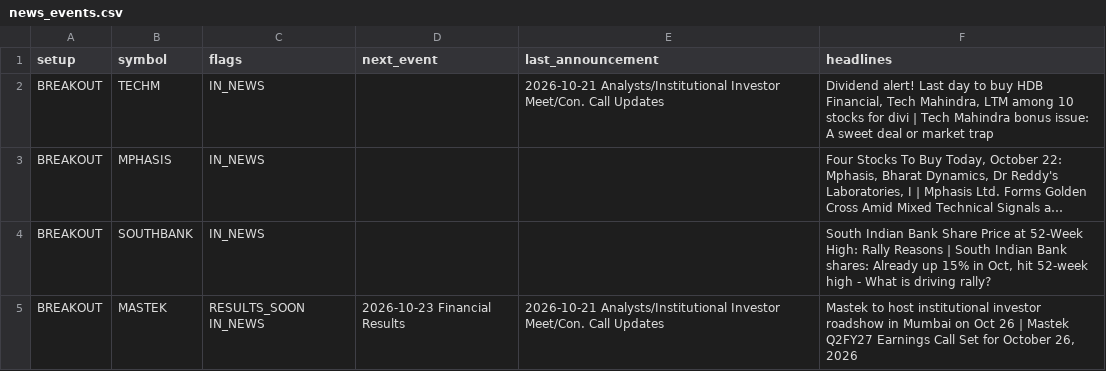
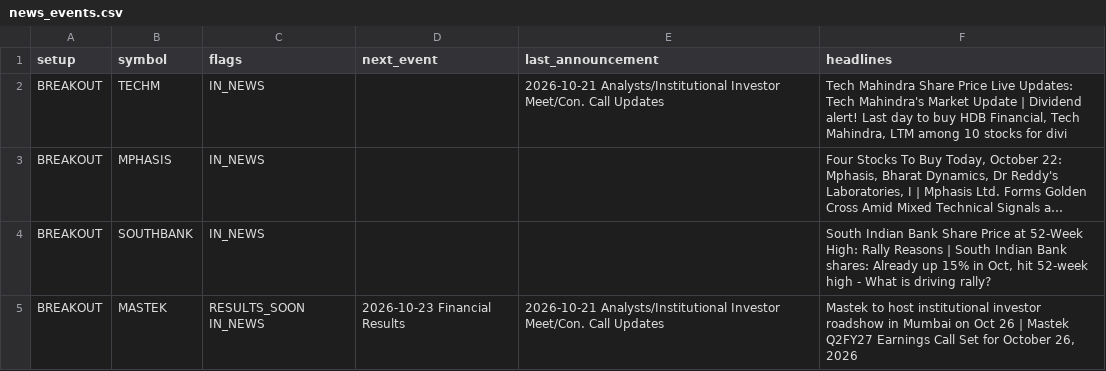
Before and after one commit to sufikipl-ops/swing-auto, a CSV file: docs/news_events.csv, drawn as a sheet; only a part is shown; long unchanged cells end in …; the diff covers the shown part only; the diff names each change by its address in the sheet, - before the commit and + after, or states it on an @@ line.

```diff
--- a/docs/news_events.csv
+++ b/docs/news_events.csv
-F2 (headlines): Dividend alert! Last day to buy HDB Financial, Tech Mahindra, LTM among 10 stocks for divi | Tech Mahindra bonus issue: A sweet deal or market trap
+F2 (headlines): Tech Mahindra Share Price Live Updates: Tech Mahindra's Market Update | Dividend alert! Last day to buy HDB Financial, Tech Mahindra, LTM among 10 stocks for divi
```
Also changed, not shown: 13 edited cells elsewhere in this file, out/news_events.csv, 7 other files.
